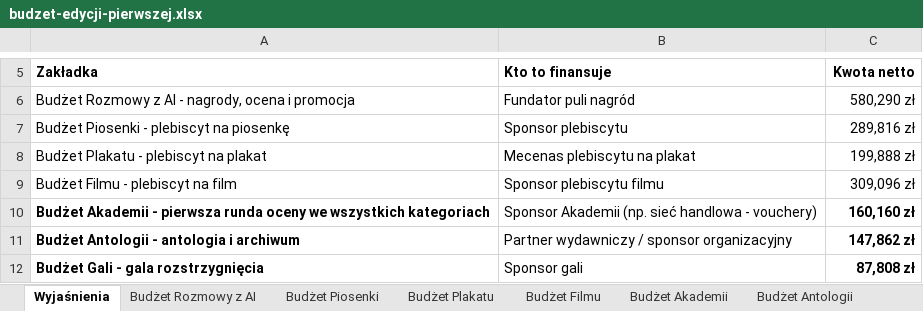
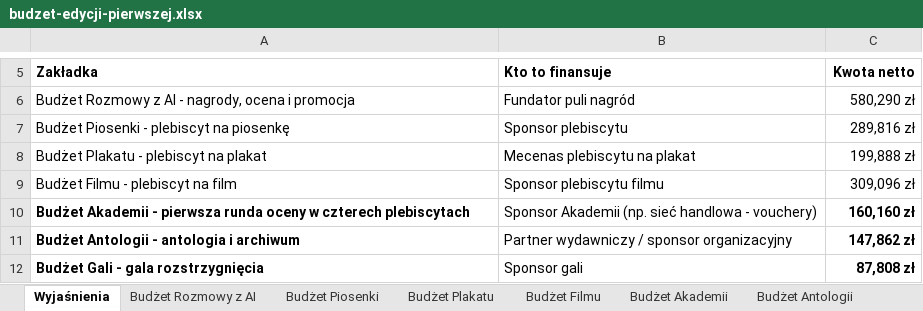
Before and after one commit to kolbinski/konstela, an Excel workbook: budzet-edycji-pierwszej.xlsx, sheet Wyjaśnienia, drawn as a sheet; only a part is shown, gaps mark what is left out; values as stored, in another font and other column widths than the file's, no borders; the diff names each change by its address in the sheet, - before the commit and + after, or states it on an @@ line.

```diff
--- a/budzet-edycji-pierwszej.xlsx (sheet Wyjaśnienia)
+++ b/budzet-edycji-pierwszej.xlsx (sheet Wyjaśnienia)
-A10 (Zakładka): …runda oceny we wszystkich kategoriach
+A10 (Zakładka): …runda oceny w czterech plebiscytach
```
Also changed, not shown: sheet Budżet Akademii, formulas that keep their value, attachments/zestawienie-zadania.xlsx, 4 other files.
